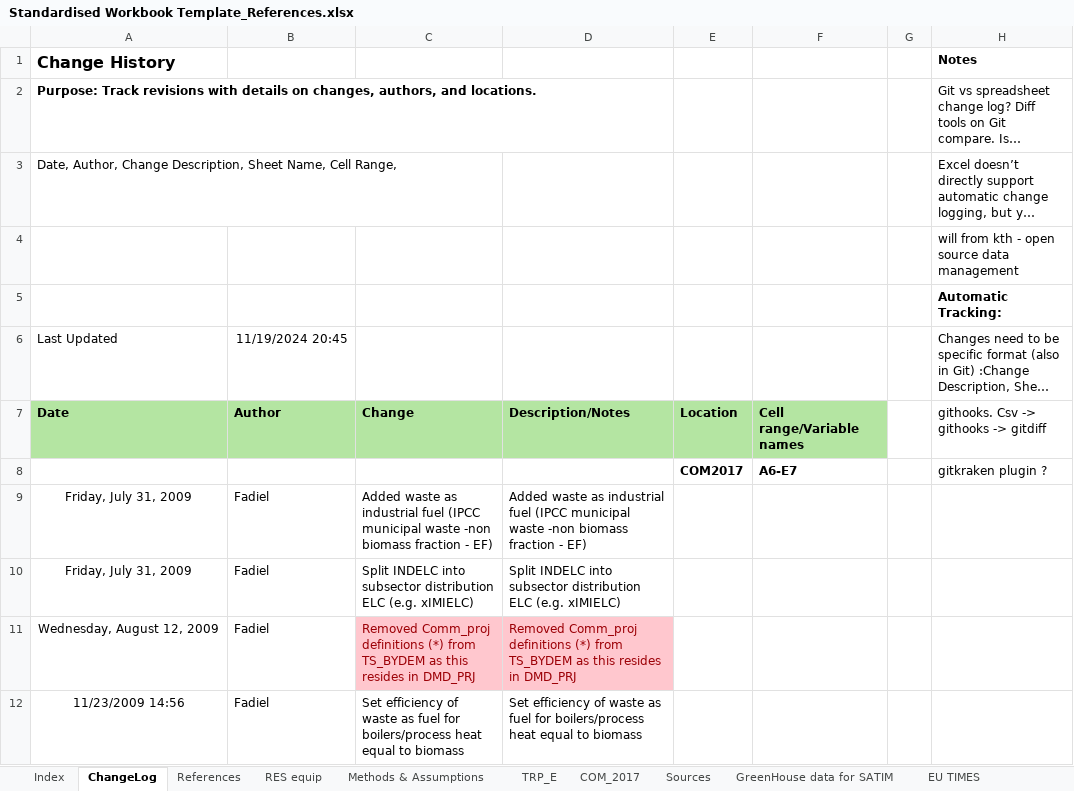
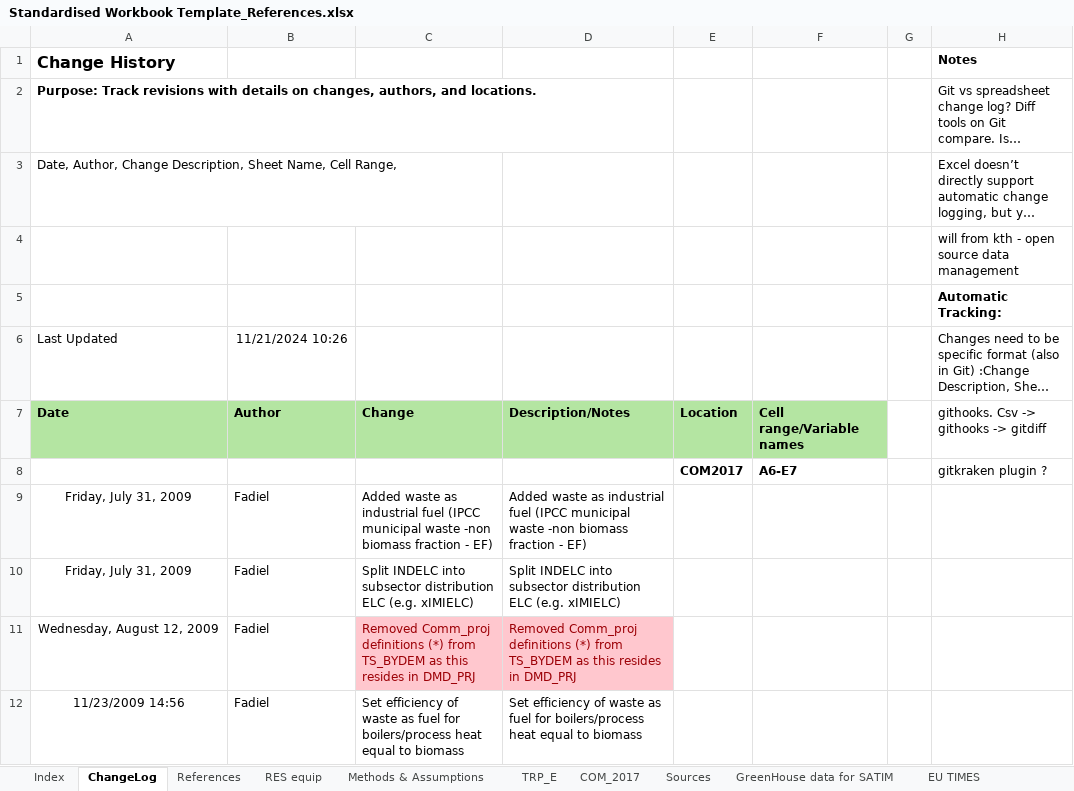
Before and after one commit to SavanhaJadedk/SATIMGE-VedaOnline-Documentation, an Excel workbook: docs/Resources/Standardised Workbook Template_References.xlsx, sheet ChangeLog, drawn as a sheet; only a part is shown; long unchanged cells end in …; values as stored, in another font and other column widths than the file's, no borders; the diff names each change by its address in the sheet, - before the commit and + after, or states it on an @@ line.

```diff
--- a/docs/Resources/Standardised Workbook Template_References.xlsx (sheet ChangeLog)
+++ b/docs/Resources/Standardised Workbook Template_References.xlsx (sheet ChangeLog)
-B6: 11/19/2024 20:45
+B6: 11/21/2024 10:26
```
Also changed, not shown: sheet COM_2017, formulas that keep their value, 3 other files.
